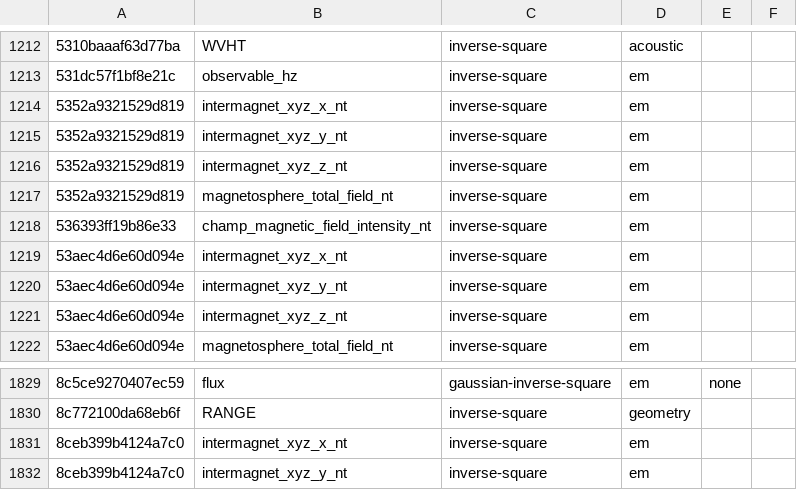
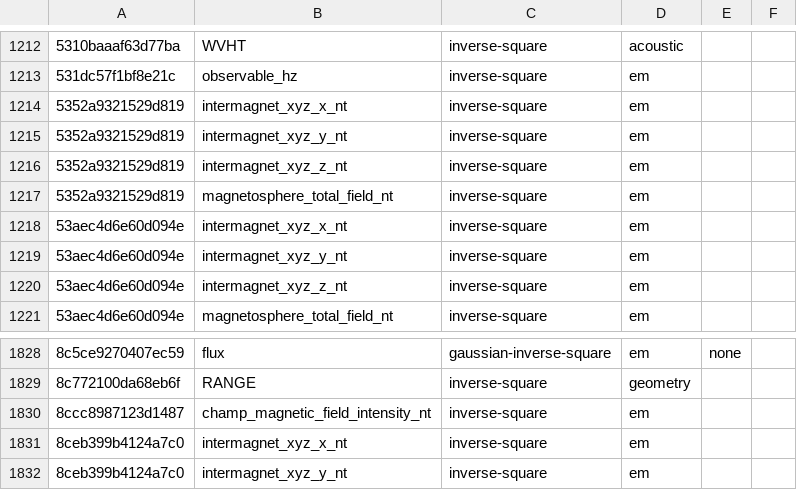
Before and after one commit to omegaflow/omegaflow, a TSV file: phi/field_model_definition.tsv, drawn as a sheet; only a part is shown, gaps mark what is left out; removed rows and columns are numbered as before the commit, all else as after; the diff names each change by its address in the sheet, - before the commit and + after, or states it on an @@ line.

Commit message:
model: the champ field row follows the gfz block
The vires block retired behind the GFZ one, so the definition id moved from
536393ff to 8ccc8987. The row keeps its field and its unit; only the id follows
the block it belongs to.

```diff
--- a/phi/field_model_definition.tsv
+++ b/phi/field_model_definition.tsv
-row 1218: 536393ff19b86e33 | champ_magnetic_field_intensity_nt | inverse-square | em
+row 1830: 8ccc8987123d1487 | champ_magnetic_field_intensity_nt | inverse-square | em
```
